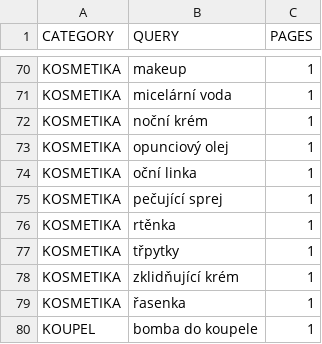
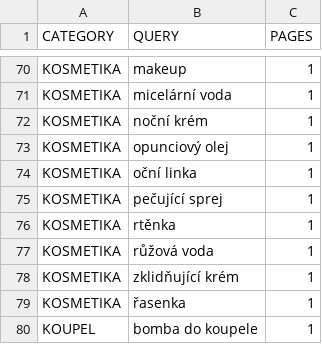
Before and after one commit to mxdpeep/koopi2, a CSV file: go/scrape.csv, drawn as a sheet; only a part is shown, gaps mark what is left out.

```diff
--- a/go/scrape.csv
+++ b/go/scrape.csv
@@ -76,3 +76,3 @@ KOSMETIKA,pečující sprej,1
 KOSMETIKA,rtěnka,1
-KOSMETIKA,třpytky,1
+KOSMETIKA,růžová voda ,1
 KOSMETIKA,zklidňující krém,1
```
Also changed, not shown: 5 other files.
